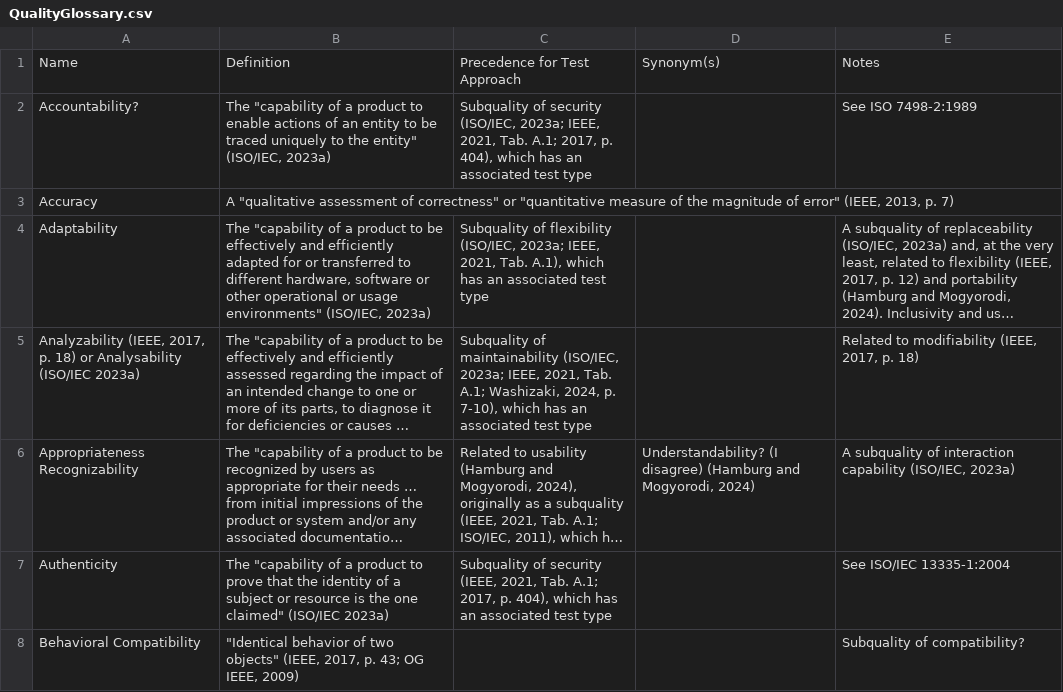
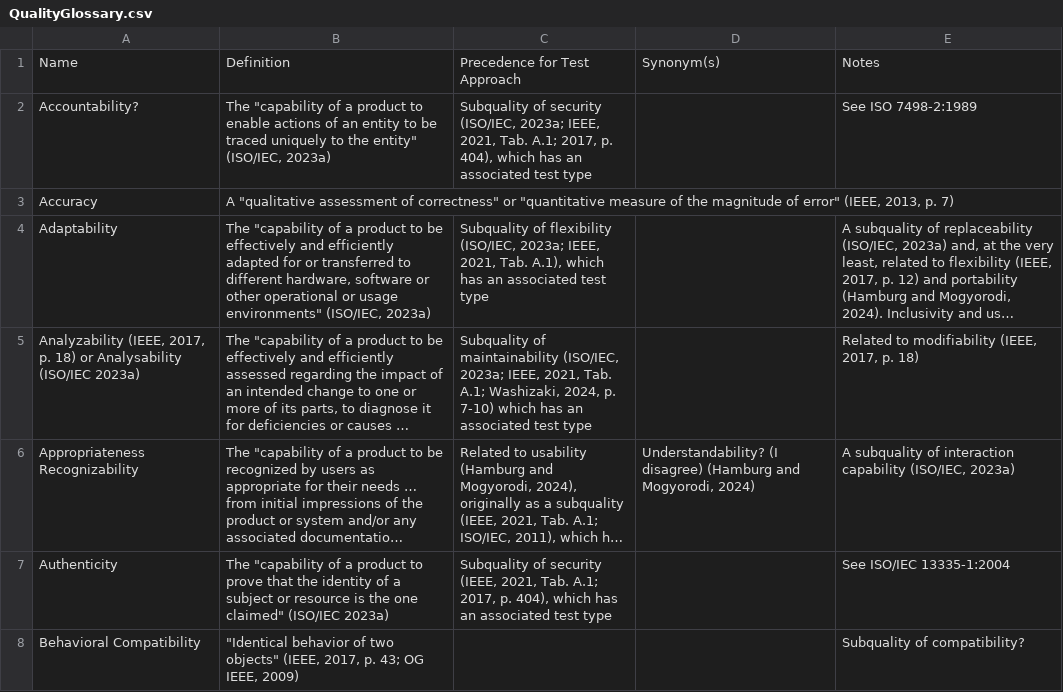
Before and after one commit to samm82/TestingTesting, a CSV file: QualityGlossary.csv, drawn as a sheet; only a part is shown; long unchanged cells end in …; the diff covers the shown part only; the diff names each change by its address in the sheet, - before the commit and + after, or states it on an @@ line.

```diff
--- a/QualityGlossary.csv
+++ b/QualityGlossary.csv
-C5: …2024, p. 7-10), which has…
+C5: …2024, p. 7-10) which has…
```
Also changed, not shown: 5 edited cells elsewhere in this file, 4 other files.
